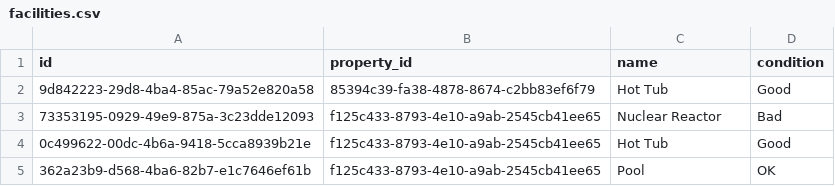
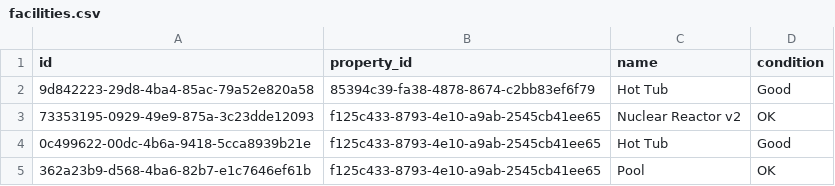
Before and after one commit to UlfurOrn/H38, a CSV file: src/database/data/facilities.csv, drawn as a sheet.

Commit message:
Update facilities done

```diff
--- a/src/database/data/facilities.csv
+++ b/src/database/data/facilities.csv
@@ -2,3 +2,3 @@ id,property_id,name,condition
 9d842223-29d8-4ba4-85ac-79a52e820a58,85394c39-fa38-4878-8674-c2bb83ef6f79,Hot Tub,Good
-73353195-0929-49e9-875a-3c23dde12093,f125c433-8793-4e10-a9ab-2545cb41ee65,Nuclear Reactor,Bad
+73353195-0929-49e9-875a-3c23dde12093,f125c433-8793-4e10-a9ab-2545cb41ee65,Nuclear Reactor v2,OK
 0c499622-00dc-4b6a-9418-5cca8939b21e,f125c433-8793-4e10-a9ab-2545cb41ee65,Hot Tub,Good
```
Also changed, not shown: 2 other files.
